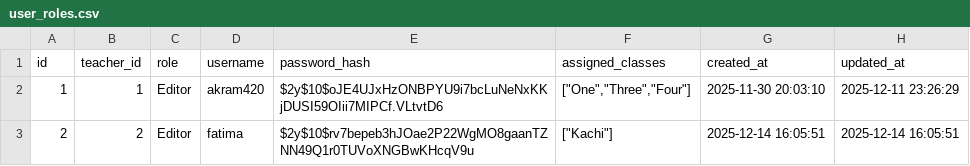
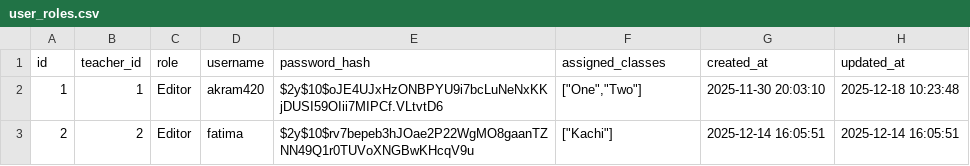
Before and after one commit to rafayqazi/sms-private, a CSV file: data/user_roles.csv, drawn as a sheet.

```diff
--- a/data/user_roles.csv
+++ b/data/user_roles.csv
@@ -1,3 +1,3 @@
 id,teacher_id,role,username,password_hash,assigned_classes,created_at,updated_at
-1,1,Editor,akram420,$2y$10$oJE4UJxHzONBPYU9i7bcLuNeNxKKjDUSI59OIii7MIPCf.VLtvtD6,"[""One"",""Three"",""Four""]","2025-11-30 20:03:10","2025-12-11 23:26:29"
+1,1,Editor,akram420,$2y$10$oJE4UJxHzONBPYU9i7bcLuNeNxKKjDUSI59OIii7MIPCf.VLtvtD6,"[""One"",""Two""]","2025-11-30 20:03:10","2025-12-18 10:23:48"
 2,2,Editor,fatima,$2y$10$rv7bepeb3hJOae2P22WgMO8gaanTZNN49Q1r0TUVoXNGBwKHcqV9u,"[""Kachi""]","2025-12-14 16:05:51","2025-12-14 16:05:51"
```
Also changed, not shown: data/results.csv, 16 other files.
